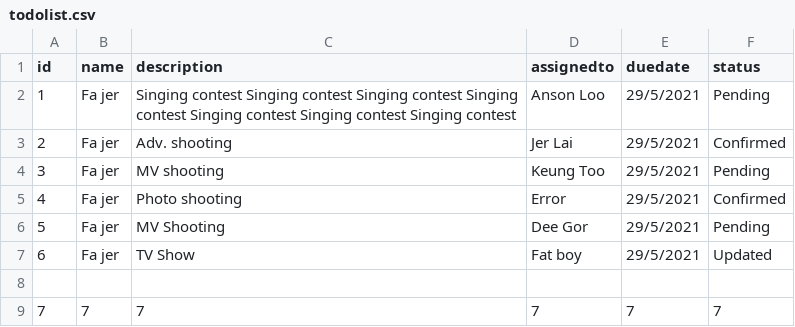
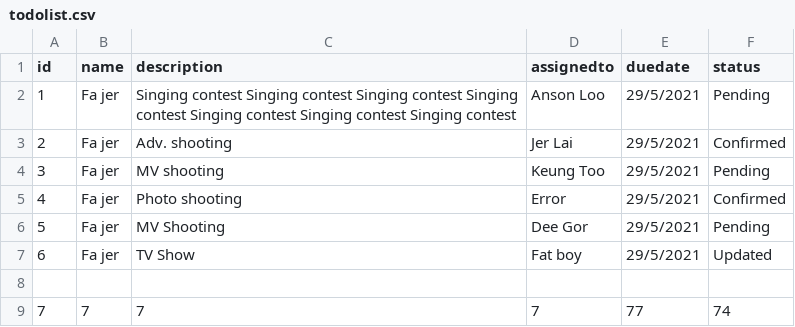
Before and after one commit to marychungg/-gen-gp6-project, a CSV file: server/todolist.csv, drawn as a sheet.

```diff
--- a/server/todolist.csv
+++ b/server/todolist.csv
@@ -8,2 +8,2 @@ id,name,description,assignedto,duedate,status
 
-7,7,7,7,7,7
+7,7,7,7,77,74
```
Also changed, not shown: 2 other files.
